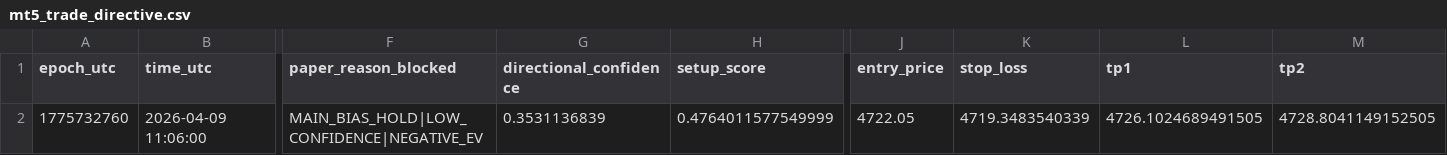
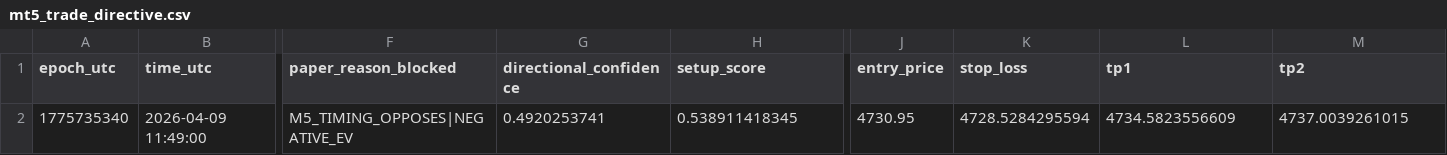
Before and after one commit to Kawashhabibzade1/xauusd-ai-trading-bot, a CSV file: mt5_expert_advisor/Files/config/mt5_trade_directive.csv, drawn as a sheet; only a part is shown, gaps mark what is left out; the diff names each change by its address in the sheet, - before the commit and + after, or states it on an @@ line.

```diff
--- a/mt5_expert_advisor/Files/config/mt5_trade_directive.csv
+++ b/mt5_expert_advisor/Files/config/mt5_trade_directive.csv
-A2 (epoch_utc): 1775732760
+A2 (epoch_utc): 1775735340
-B2 (time_utc): 2026-04-09 11:06:00
+B2 (time_utc): 2026-04-09 11:49:00
-F2 (paper_reason_blocked): MAIN_BIAS_HOLD|LOW_CONFIDENCE|NEGATIVE_EV
+F2 (paper_reason_blocked): M5_TIMING_OPPOSES|NEGATIVE_EV
-G2 (directional_confidence): 0.3531136839
+G2 (directional_confidence): 0.4920253741
-H2 (setup_score): 0.4764011577549999
+H2 (setup_score): 0.538911418345
-J2 (entry_price): 4722.05
+J2 (entry_price): 4730.95
-K2 (stop_loss): 4719.3483540339
+K2 (stop_loss): 4728.5284295594
-L2 (tp1): 4726.1024689491505
+L2 (tp1): 4734.5823556609
-M2 (tp2): 4728.8041149152505
+M2 (tp2): 4737.0039261015
```
Also changed, not shown: 1 other file.
